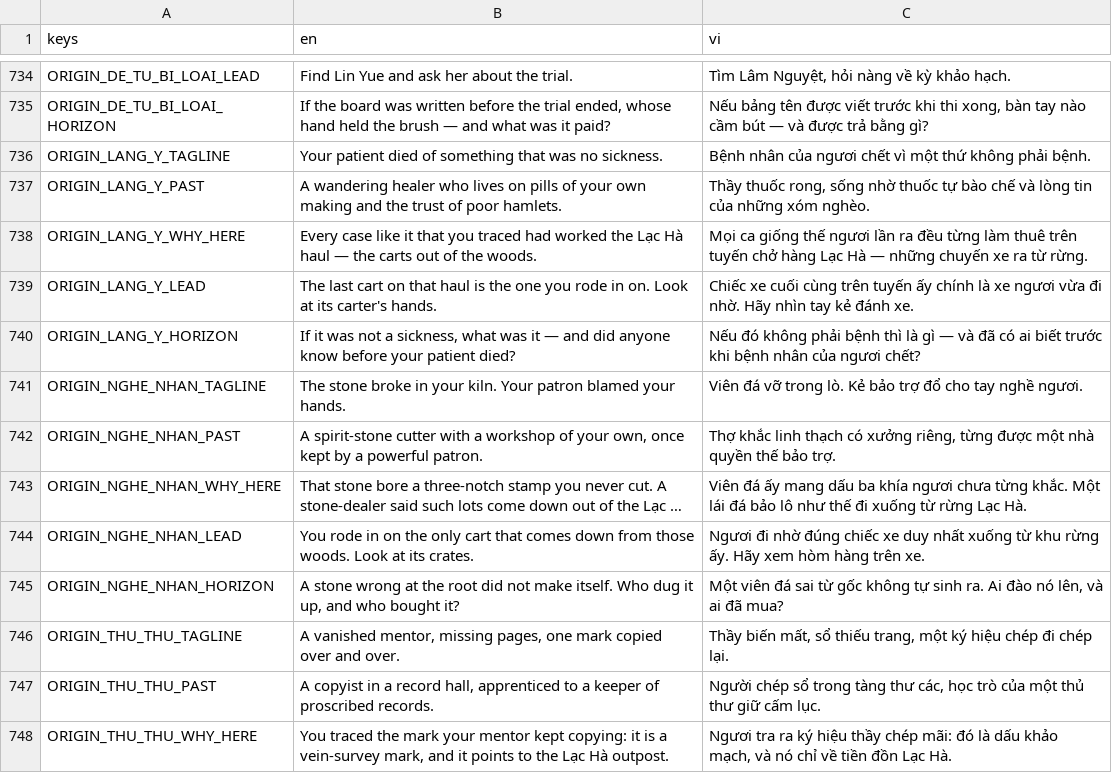
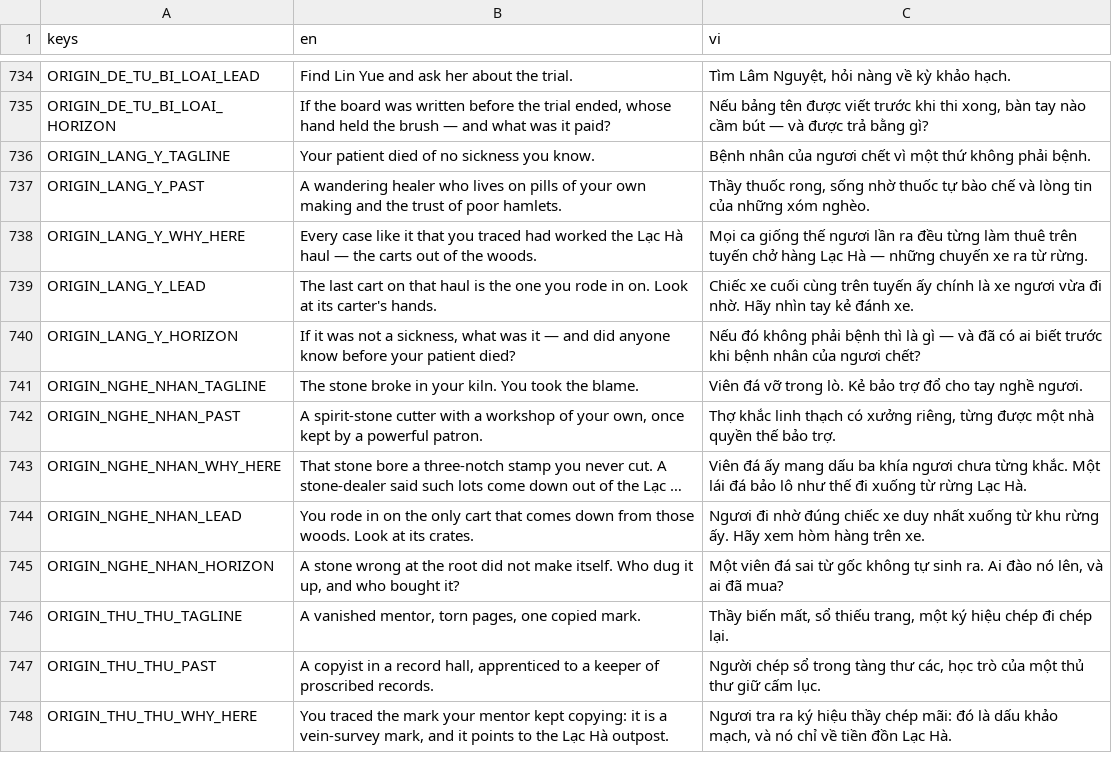
Before and after one commit to MinhNQ03/Game_2D_Tu_Tien, a CSV file: locale/aetheria.csv, drawn as a sheet; only a part is shown, gaps mark what is left out; long unchanged cells end in ….

```diff
--- a/locale/aetheria.csv
+++ b/locale/aetheria.csv
@@ -735,3 +735,3 @@ ORIGIN_DE_TU_BI_LOAI_LEAD,Find Lin Yue and ask her about the trial.,"Tìm Lâm N
 ORIGIN_DE_TU_BI_LOAI_HORIZON,"If the board was written before the trial ended, whose hand held the brush — and what was it paid?","Nếu bảng tên được viết trước khi thi xong, bàn tay nào cầm bút — và được trả bằng gì?"
-ORIGIN_LANG_Y_TAGLINE,Your patient died of something that was no sickness.,Bệnh nhân của ngươi chết vì một thứ không phải bệnh.
+ORIGIN_LANG_Y_TAGLINE,Your patient died of no sickness you know.,Bệnh nhân của ngươi chết vì một thứ không phải bệnh.
 ORIGIN_LANG_Y_PAST,A wandering healer who lives on pills of your own making and the trust of poor hamlets.,"Thầy thuốc rong, sống nhờ thuốc tự bào chế và lòng tin của những xóm nghèo."
@@ -740,3 +740,3 @@ ORIGIN_LANG_Y_LEAD,The last cart on that haul is the one you rode in on. Look at
 ORIGIN_LANG_Y_HORIZON,"If it was not a sickness, what was it — and did anyone know before your patient died?",Nếu đó không phải bệnh thì là gì — và đã có ai biết trước khi bệnh nhân của ngươi chết?
-ORIGIN_NGHE_NHAN_TAGLINE,The stone broke in your kiln. Your patron blamed your hands.,Viên đá vỡ trong lò. Kẻ bảo trợ đổ cho tay nghề ngươi.
+ORIGIN_NGHE_NHAN_TAGLINE,The stone broke in your kiln. You took the blame.,Viên đá vỡ trong lò. Kẻ bảo trợ đổ cho tay nghề ngươi.
 ORIGIN_NGHE_NHAN_PAST,"A spirit-stone cutter with a workshop of your own, once kept by a powerful patron.","Thợ khắc linh thạch có xưởng riêng, từng được một nhà quyền thế bảo trợ."
@@ -745,3 +745,3 @@ ORIGIN_NGHE_NHAN_LEAD,You rode in on the only cart that comes down from those wo
 ORIGIN_NGHE_NHAN_HORIZON,"A stone wrong at the root did not make itself. Who dug it up, and who bought it?","Một viên đá sai từ gốc không tự sinh ra. Ai đào nó lên, và ai đã mua?"
-ORIGIN_THU_THU_TAGLINE,"A vanished mentor, missing pages, one mark copied over and over.","Thầy biến mất, sổ thiếu trang, một ký hiệu chép đi chép lại."
+ORIGIN_THU_THU_TAGLINE,"A vanished mentor, torn pages, one copied mark.","Thầy biến mất, sổ thiếu trang, một ký hiệu chép đi chép lại."
 ORIGIN_THU_THU_PAST,"A copyist in a record hall, apprenticed to a keeper of proscribed records.","Người chép sổ trong tàng thư các, học trò của một thủ thư giữ cấm lục."
```
Also changed, not shown: 4 other files.
